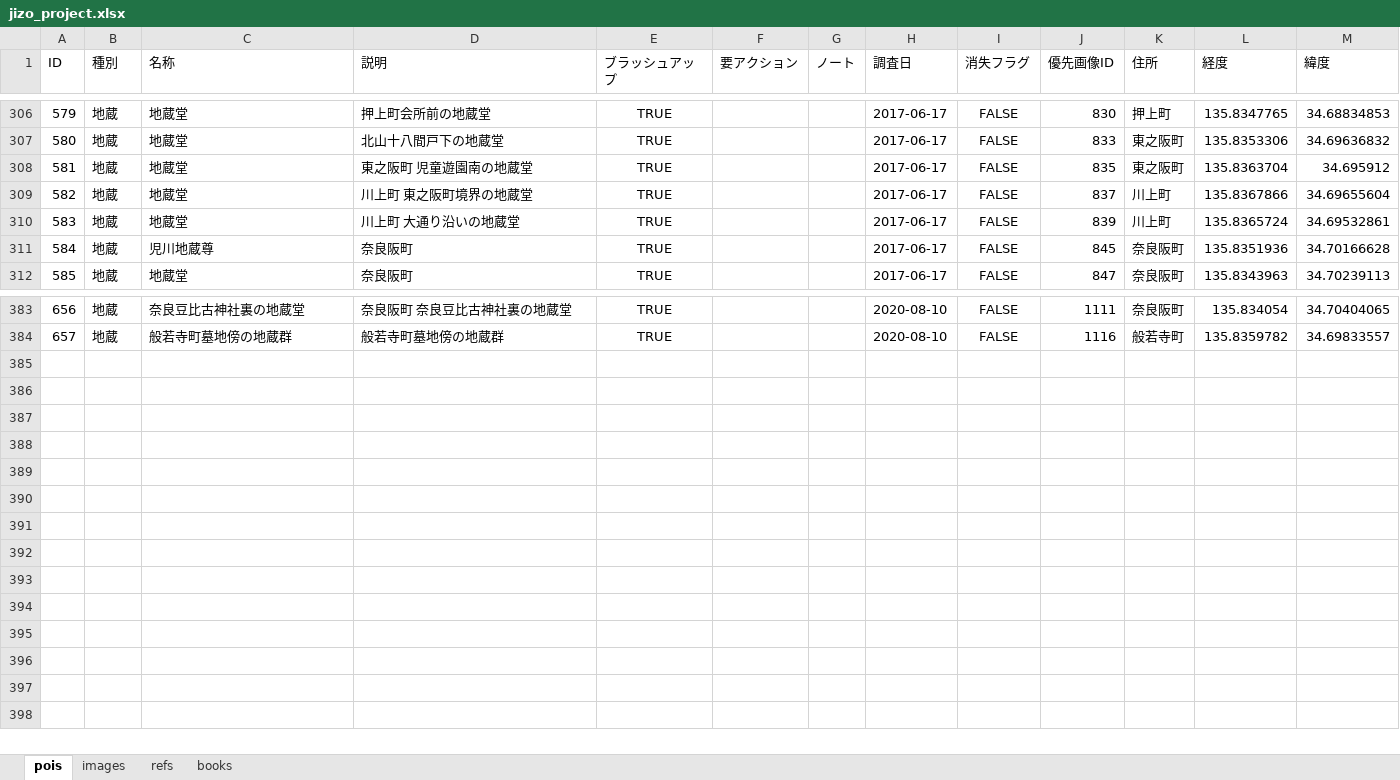
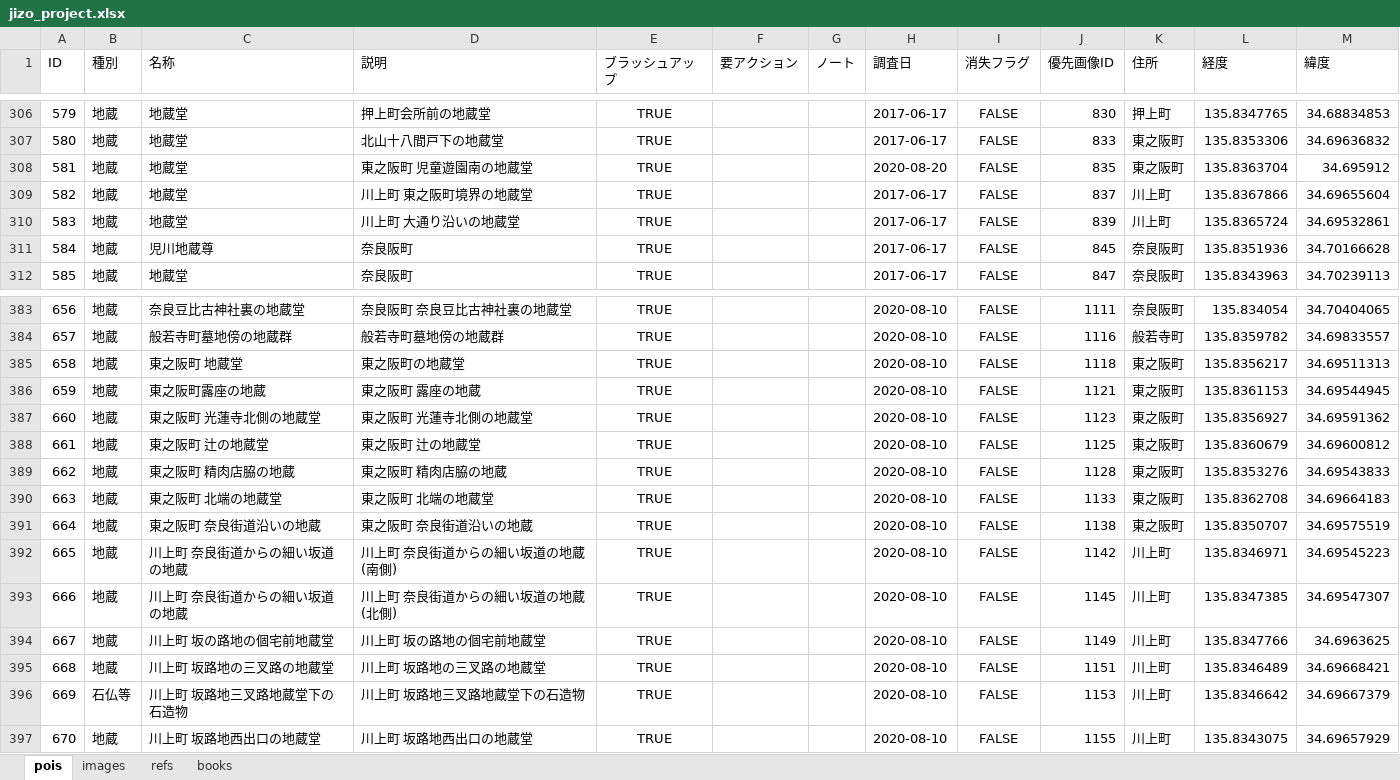
Before and after one commit to code4history/JizoProject, an Excel workbook: jizo_project.xlsx, sheet pois, drawn as a sheet; only a part is shown, gaps mark what is left out; values as stored, in another font and other column widths than the file's, no borders; the diff names each change by its address in the sheet, - before the commit and + after, or states it on an @@ line.

```diff
--- a/jizo_project.xlsx (sheet pois)
+++ b/jizo_project.xlsx (sheet pois)
-H308 (調査日): 2017-06-17
+H308 (調査日): 2020-08-20
+row 385: 658 | 地蔵 | 東之阪町 地蔵堂 | 東之阪町の地蔵堂 | TRUE |  |  | 2020-08-10 | FALSE | 1118 | 東之阪町 | 135.8356217 | 34.69511313
+row 386: 659 | 地蔵 | 東之阪町露座の地蔵 | 東之阪町 露座の地蔵 | TRUE |  |  | 2020-08-10 | FALSE | 1121 | 東之阪町 | 135.8361153 | 34.69544945
+row 387: 660 | 地蔵 | 東之阪町 光蓮寺北側の地蔵堂 | 東之阪町 光蓮寺北側の地蔵堂 | TRUE |  |  | 2020-08-10 | FALSE | 1123 | 東之阪町 | 135.8356927 | 34.69591362
+row 388: 661 | 地蔵 | 東之阪町 辻の地蔵堂 | 東之阪町 辻の地蔵堂 | TRUE |  |  | 2020-08-10 | FALSE | 1125 | 東之阪町 | 135.8360679 | 34.69600812
+row 389: 662 | 地蔵 | 東之阪町 精肉店脇の地蔵 | 東之阪町 精肉店脇の地蔵 | TRUE |  |  | 2020-08-10 | FALSE | 1128 | 東之阪町 | 135.8353276 | 34.69543833
+row 390: 663 | 地蔵 | 東之阪町 北端の地蔵堂 | 東之阪町 北端の地蔵堂 | TRUE |  |  | 2020-08-10 | FALSE | 1133 | 東之阪町 | 135.8362708 | 34.69664183
+row 391: 664 | 地蔵 | 東之阪町 奈良街道沿いの地蔵 | 東之阪町 奈良街道沿いの地蔵 | TRUE |  |  | 2020-08-10 | FALSE | 1138 | 東之阪町 | 135.8350707 | 34.69575519
+row 392: 665 | 地蔵 | 川上町 奈良街道からの細い坂道の地蔵 | 川上町 奈良街道からの細い坂道の地蔵 (南側) | TRUE |  |  | 2020-08-10 | FALSE | 1142 | 川上町 | 135.8346971 | 34.69545223
+row 393: 666 | 地蔵 | 川上町 奈良街道からの細い坂道の地蔵 | 川上町 奈良街道からの細い坂道の地蔵 (北側) | TRUE |  |  | 2020-08-10 | FALSE | 1145 | 川上町 | 135.8347385 | 34.69547307
+row 394: 667 | 地蔵 | 川上町 坂の路地の個宅前地蔵堂 | 川上町 坂の路地の個宅前地蔵堂 | TRUE |  |  | 2020-08-10 | FALSE | 1149 | 川上町 | 135.8347766 | 34.6963625
+row 395: 668 | 地蔵 | 川上町 坂路地の三叉路の地蔵堂 | 川上町 坂路地の三叉路の地蔵堂 | TRUE |  |  | 2020-08-10 | FALSE | 1151 | 川上町 | 135.8346489 | 34.69668421
+row 396: 669 | 石仏等 | 川上町 坂路地三叉路地蔵堂下の石造物 | 川上町 坂路地三叉路地蔵堂下の石造物 | TRUE |  |  | 2020-08-10 | FALSE | 1153 | 川上町 | 135.8346642 | 34.69667379
+row 397: 670 | 地蔵 | 川上町 坂路地西出口の地蔵堂 | 川上町 坂路地西出口の地蔵堂 | TRUE |  |  | 2020-08-10 | FALSE | 1155 | 川上町 | 135.8343075 | 34.69657929
```
Also changed, not shown: sheet images, 4 other files.
